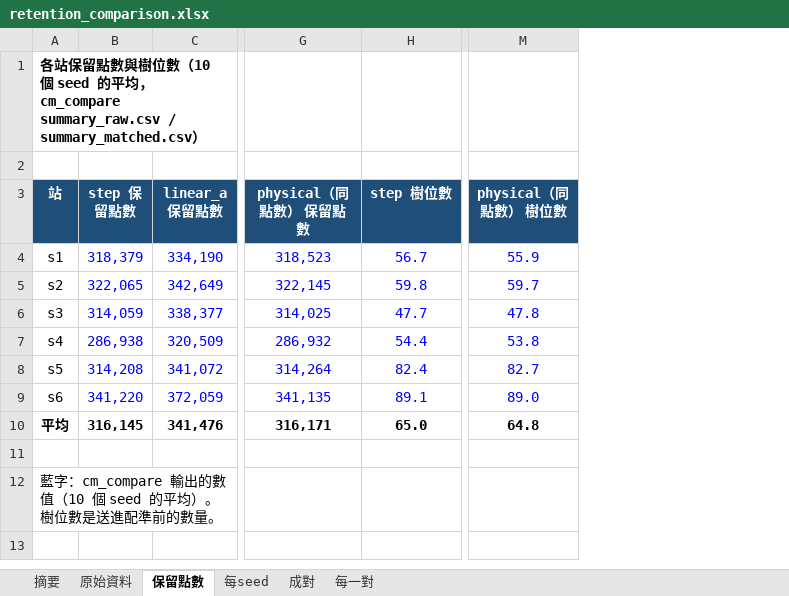
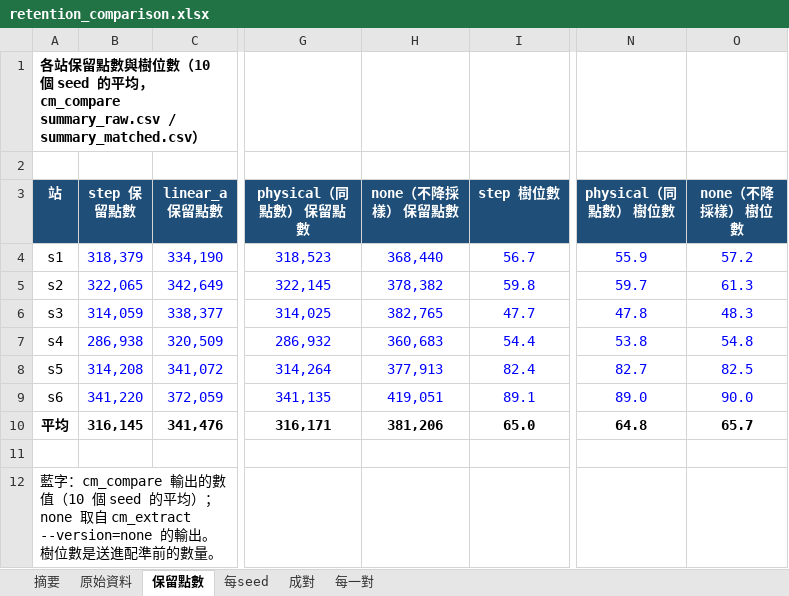
Before and after one commit to WWW3113/CircularMatch, an Excel workbook: results/eth_trees/dtm_slope/retention_comparison.xlsx, sheet 保留點數, drawn as a sheet; only a part is shown, gaps mark what is left out; values as stored, in another font and other column widths than the file's, no borders; the diff names each change by its address in the sheet, - before the commit and + after, or states it on an @@ line.

```diff
--- a/results/eth_trees/dtm_slope/retention_comparison.xlsx (sheet 保留點數)
+++ b/results/eth_trees/dtm_slope/retention_comparison.xlsx (sheet 保留點數)
+column H (none（不降採樣） 保留點數), rows 4-10: 368,440 | 378,382 | 382,765 | 360,683 | 377,913 | 419,051 | 381,206
+column O (none（不降採樣） 樹位數), rows 4-10: 57.2 | 61.3 | 48.3 | 54.8 | 82.5 | 90.0 | 65.7
-A12 (站): …的平均）。樹位數…
+A12 (站): …的平均）；none 取自 cm_extract --version=none 的輸出。樹位數…
```
Also changed, not shown: sheet 原始資料, sheet 摘要, sheet 每seed, sheet 每一對, sheet 成對, formulas that keep their value, 8 other files.
